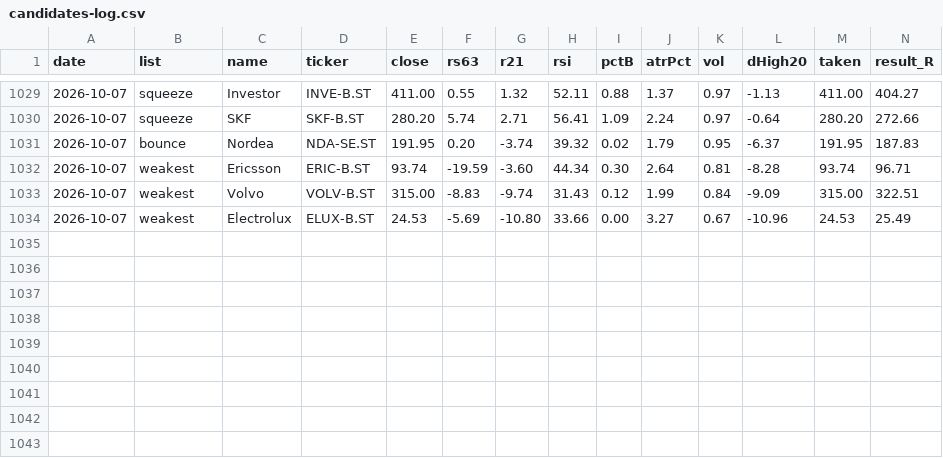
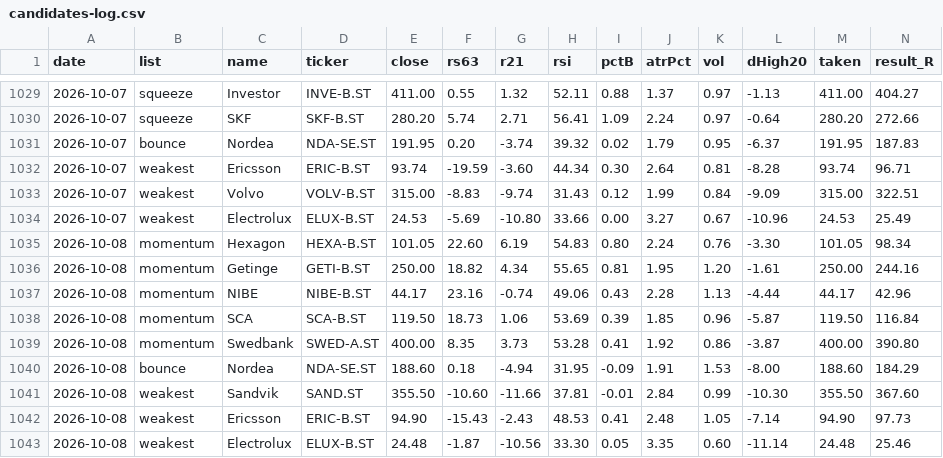
Before and after one commit to alexgianni777-tech/omxs30, a CSV file: candidates-log.csv, drawn as a sheet; only a part is shown, gaps mark what is left out; rows hold the shown columns only; the diff names each change by its address in the sheet, - before the commit and + after, or states it on an @@ line.

```diff
--- a/candidates-log.csv
+++ b/candidates-log.csv
+row 1035: 2026-10-08 | momentum | Hexagon | HEXA-B.ST | 101.05 | 22.60 | 6.19 | 54.83 | 0.80 | 2.24 | 0.76 | -3.30 | 101.05 | 98.34
+row 1036: 2026-10-08 | momentum | Getinge | GETI-B.ST | 250.00 | 18.82 | 4.34 | 55.65 | 0.81 | 1.95 | 1.20 | -1.61 | 250.00 | 244.16
+row 1037: 2026-10-08 | momentum | NIBE | NIBE-B.ST | 44.17 | 23.16 | -0.74 | 49.06 | 0.43 | 2.28 | 1.13 | -4.44 | 44.17 | 42.96
+row 1038: 2026-10-08 | momentum | SCA | SCA-B.ST | 119.50 | 18.73 | 1.06 | 53.69 | 0.39 | 1.85 | 0.96 | -5.87 | 119.50 | 116.84
+row 1039: 2026-10-08 | momentum | Swedbank | SWED-A.ST | 400.00 | 8.35 | 3.73 | 53.28 | 0.41 | 1.92 | 0.86 | -3.87 | 400.00 | 390.80
+row 1040: 2026-10-08 | bounce | Nordea | NDA-SE.ST | 188.60 | 0.18 | -4.94 | 31.95 | -0.09 | 1.91 | 1.53 | -8.00 | 188.60 | 184.29
+row 1041: 2026-10-08 | weakest | Sandvik | SAND.ST | 355.50 | -10.60 | -11.66 | 37.81 | -0.01 | 2.84 | 0.99 | -10.30 | 355.50 | 367.60
+row 1042: 2026-10-08 | weakest | Ericsson | ERIC-B.ST | 94.90 | -15.43 | -2.43 | 48.53 | 0.41 | 2.48 | 1.05 | -7.14 | 94.90 | 97.73
+row 1043: 2026-10-08 | weakest | Electrolux | ELUX-B.ST | 24.48 | -1.87 | -10.56 | 33.30 | 0.05 | 3.35 | 0.60 | -11.14 | 24.48 | 25.46
```
Also changed, not shown: 2 other files.
